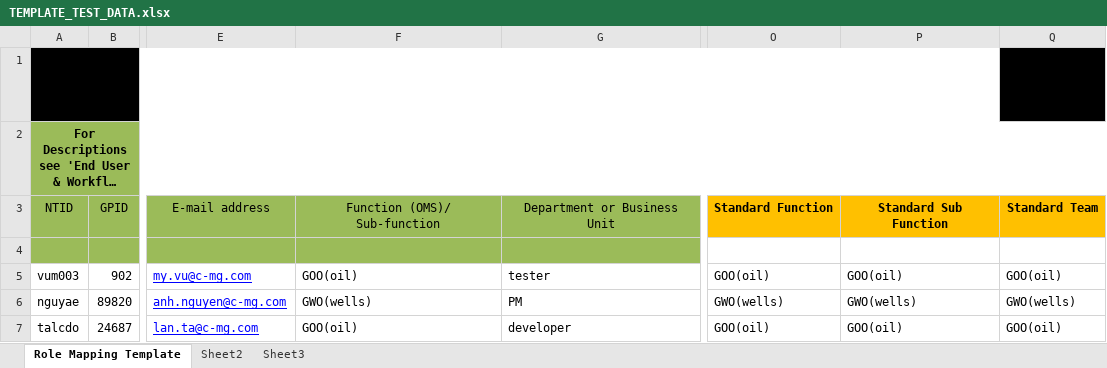
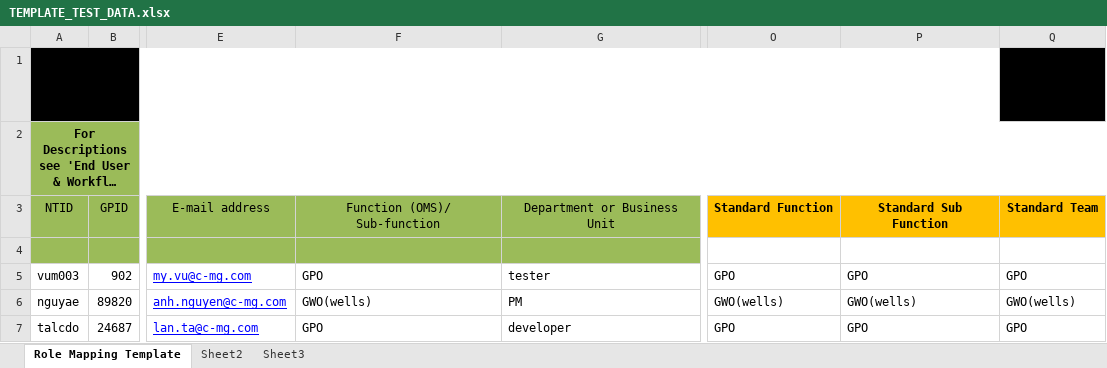
Before and after one commit to tabaolan1987/rtmt, an Excel workbook: data/template/TEMPLATE_TEST_DATA.xlsx, sheet Role Mapping Template, drawn as a sheet; only a part is shown, gaps mark what is left out; long unchanged cells end in …; values as stored, in another font and other column widths than the file's, no borders; the diff names each change by its address in the sheet, - before the commit and + after, or states it on an @@ line.

Commit message:
modify template test data

```diff
--- a/data/template/TEMPLATE_TEST_DATA.xlsx (sheet Role Mapping Template)
+++ b/data/template/TEMPLATE_TEST_DATA.xlsx (sheet Role Mapping Template)
-F5: GOO(oil)
+F5: GPO
-O5: GOO(oil)
+O5: GPO
-P5: GOO(oil)
+P5: GPO
-Q5: GOO(oil)
+Q5: GPO
-F7: GOO(oil)
+F7: GPO
-O7: GOO(oil)
+O7: GPO
-P7: GOO(oil)
+P7: GPO
-Q7: GOO(oil)
+Q7: GPO
```
